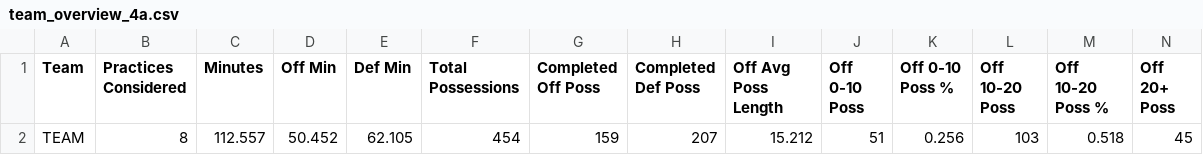
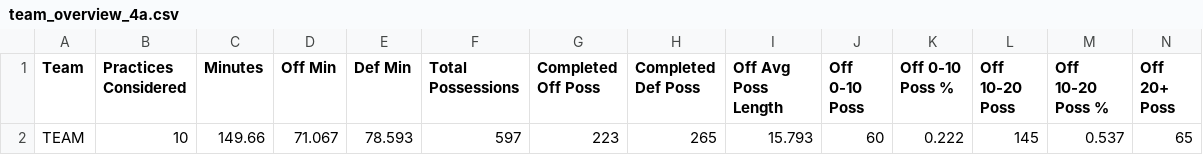
Before and after one commit to rubenxrodr/DCM_Analytics_v2, a CSV file: DCM_V3/data/lineup/team_overview_4a.csv, drawn as a sheet; only a part is shown; removed rows and columns are numbered as before the commit, all else as after; rows hold the shown columns only; the diff names each change by its address in the sheet, - before the commit and + after, or states it on an @@ line.

Commit message:
Update team_overview_4a.csv

```diff
--- a/DCM_V3/data/lineup/team_overview_4a.csv
+++ b/DCM_V3/data/lineup/team_overview_4a.csv
-row 2: TEAM | 8 | 112.557 | 50.452 | 62.105 | 454 | 159 | 207 | 15.212 | 51 | 0.256 | 103 | 0.518 | 45
+row 2: TEAM | 10 | 149.66 | 71.067 | 78.593 | 597 | 223 | 265 | 15.793 | 60 | 0.222 | 145 | 0.537 | 65
```
